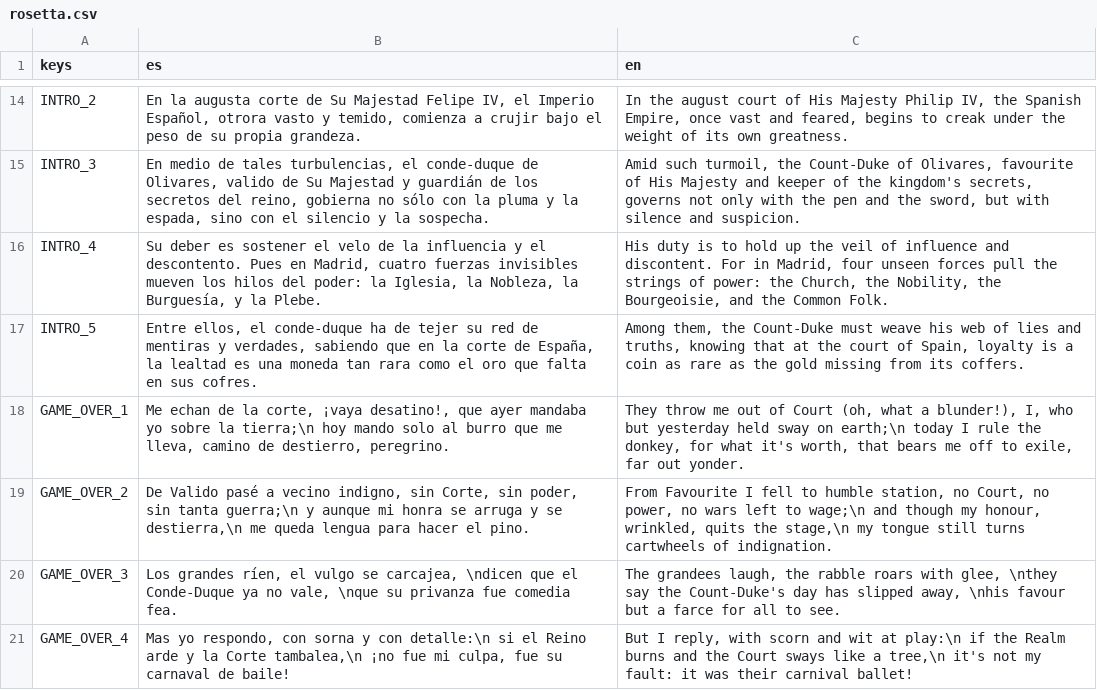
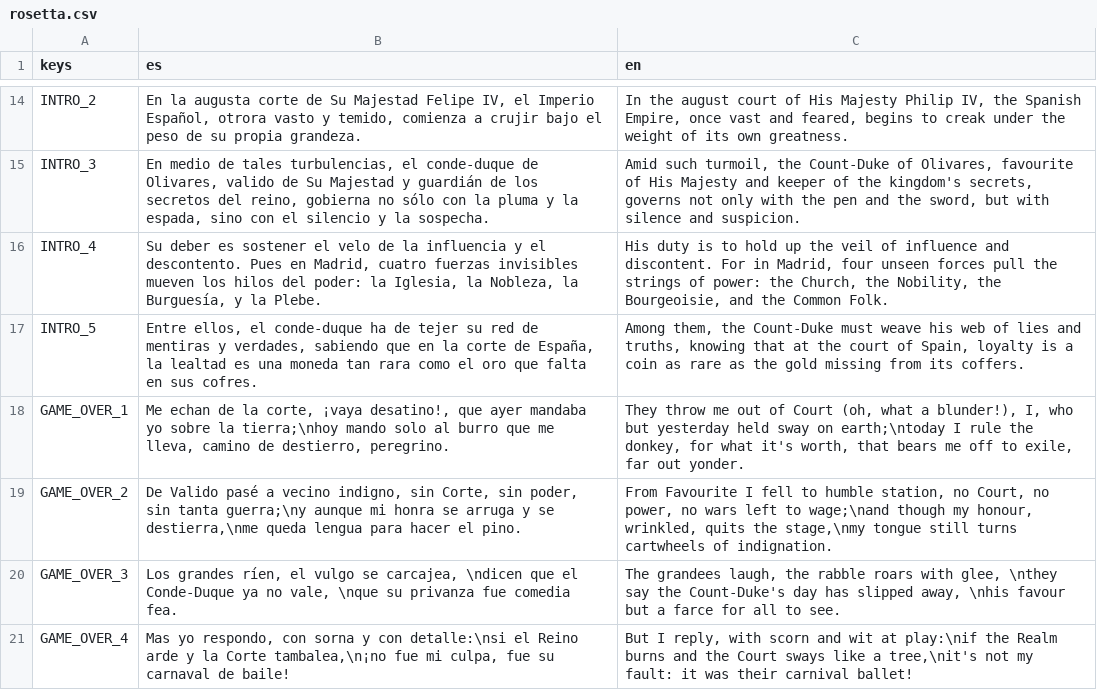
Before and after one commit to josubg/ac, a CSV file: resources/i18n/rosetta.csv, drawn as a sheet; only a part is shown, gaps mark what is left out; the diff covers the shown part only.

```diff
--- a/resources/i18n/rosetta.csv
+++ b/resources/i18n/rosetta.csv
@@ -17,5 +17,5 @@ INTRO_4,"Su deber es sostener el velo de la influencia y el descontento. Pues en
 INTRO_5,"Entre ellos, el conde-duque ha de tejer su red de mentiras y verdades, sabiendo que en la corte de España, la lealtad es una moneda tan rara como el oro que falta en sus cofres.","Among them, the Count-Duke must weave his web of lies and truths, knowing that at the court of Spain, loyalty is a coin as rare as the gold missing from its coffers."
-GAME_OVER_1,"Me echan de la corte, ¡vaya desatino!, que ayer mandaba yo sobre la tierra;\n hoy mando solo al burro que me lleva, camino de destierro, peregrino.","They throw me out of Court (oh, what a blunder!), I, who but yesterday held sway on earth;\n today I rule the donkey, for what it's worth, that bears me off to exile, far out yonder."
-GAME_OVER_2,"De Valido pasé a vecino indigno, sin Corte, sin poder, sin tanta guerra;\n y aunque mi honra se arruga y se destierra,\n me queda lengua para hacer el pino.","From Favourite I fell to humble station, no Court, no power, no wars left to wage;\n and though my honour, wrinkled, quits the stage,\n my tongue still turns cartwheels of indignation."
+GAME_OVER_1,"Me echan de la corte, ¡vaya desatino!, que ayer mandaba yo sobre la tierra;\nhoy mando solo al burro que me lleva, camino de destierro, peregrino.","They throw me out of Court (oh, what a blunder!), I, who but yesterday held sway on earth;\ntoday I rule the donkey, for what it's worth, that bears me off to exile, far out yonder."
+GAME_OVER_2,"De Valido pasé a vecino indigno, sin Corte, sin poder, sin tanta guerra;\ny aunque mi honra se arruga y se destierra,\nme queda lengua para hacer el pino.","From Favourite I fell to humble station, no Court, no power, no wars left to wage;\nand though my honour, wrinkled, quits the stage,\nmy tongue still turns cartwheels of indignation."
 GAME_OVER_3,"Los grandes ríen, el vulgo se carcajea, \ndicen que el Conde-Duque ya no vale, \nque su privanza fue comedia fea.","The grandees laugh, the rabble roars with glee, \nthey say the Count-Duke's day has slipped away, \nhis favour but a farce for all to see."
-GAME_OVER_4,"Mas yo respondo, con sorna y con detalle:\n si el Reino arde y la Corte tambalea,\n ¡no fue mi culpa, fue su carnaval de baile!","But I reply, with scorn and wit at play:\n if the Realm burns and the Court sways like a tree,\n it's not my fault: it was their carnival ballet!"
+GAME_OVER_4,"Mas yo respondo, con sorna y con detalle:\nsi el Reino arde y la Corte tambalea,\n¡no fue mi culpa, fue su carnaval de baile!","But I reply, with scorn and wit at play:\nif the Realm burns and the Court sways like a tree,\nit's not my fault: it was their carnival ballet!"
```
Also changed, not shown: 8 added rows and 15 edited cells elsewhere in this file, 59 other files.
